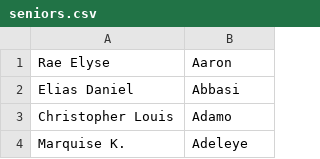
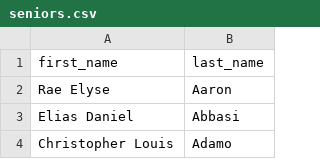
Before and after one commit to middlebury/senior-celebration, a CSV file: src/_data/seniors.csv, drawn as a sheet; only a part is shown; the shorter side is filled out with more unchanged rows; the diff names each change by its address in the sheet, - before the commit and + after, or states it on an @@ line.

Commit message:
add missing column headers

```diff
--- a/src/_data/seniors.csv
+++ b/src/_data/seniors.csv
+row 1: first_name | last_name
```
